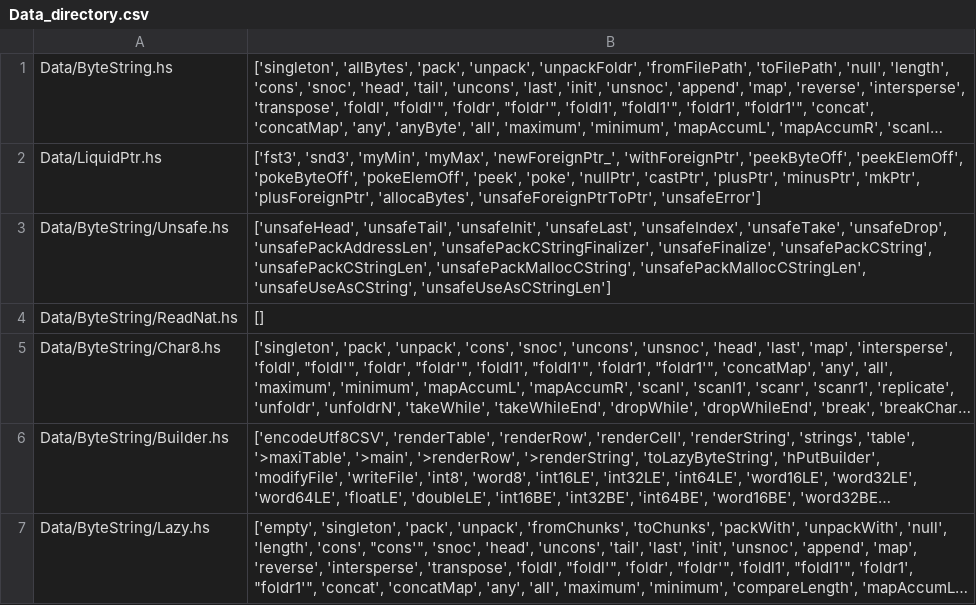
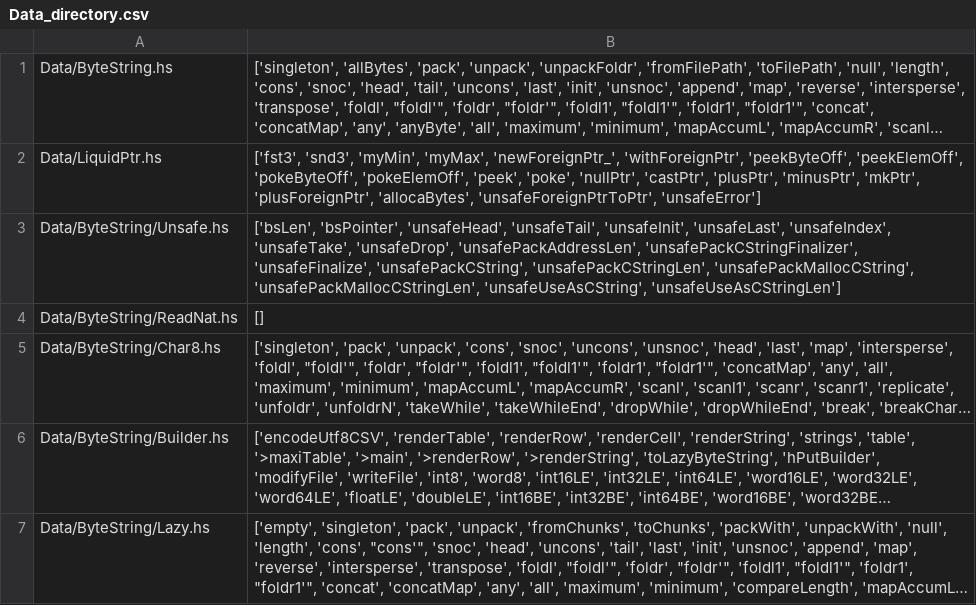
Before and after one commit to pratyush401/bytestring_lh-llm, a CSV file: scripts/outputs/Data_directory.csv, drawn as a sheet; only a part is shown; long unchanged cells end in …; the diff covers the shown part only; the diff names each change by its address in the sheet, - before the commit and + after, or states it on an @@ line.

```diff
--- a/scripts/outputs/Data_directory.csv
+++ b/scripts/outputs/Data_directory.csv
-B3: ['unsafeHead', 'unsafeTail', 'unsafeInit',…
+B3: ['bsLen', 'bsPointer', 'unsafeHead', 'unsafeTail', 'unsafeInit',…
```
Also changed, not shown: 1 edited cell elsewhere in this file, 15 other files.
